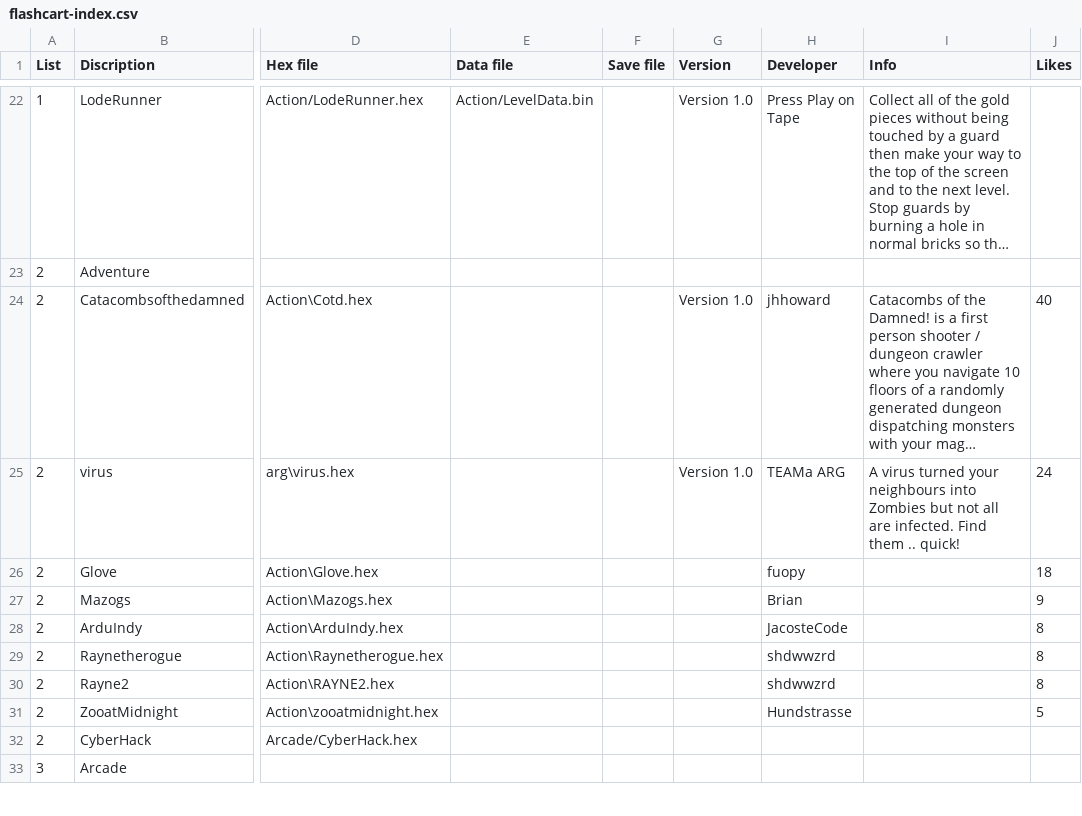
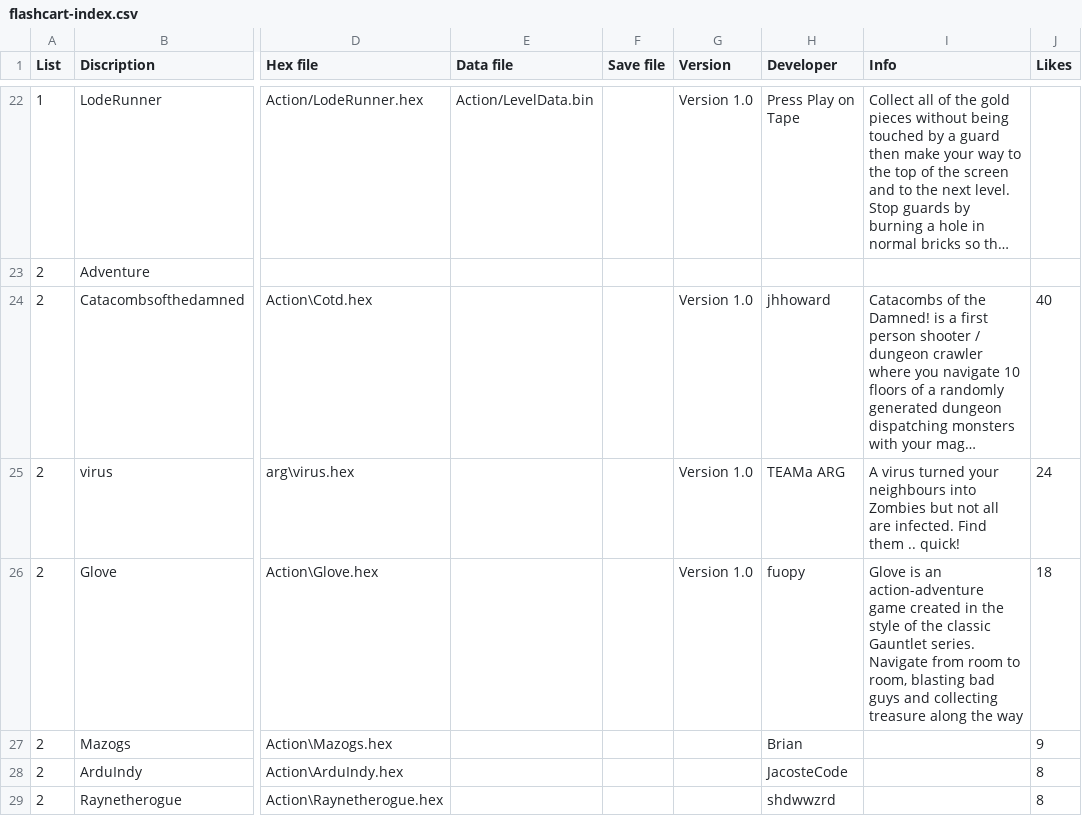
Before and after one commit to filmote/CartBuilder, a CSV file: flashcart-index.csv, drawn as a sheet; only a part is shown, gaps mark what is left out; the shorter side is filled out with more unchanged rows; long unchanged cells end in …; the diff names each change by its address in the sheet, - before the commit and + after, or states it on an @@ line.

Commit message:
Update flashcart-index.csv

```diff
--- a/flashcart-index.csv
+++ b/flashcart-index.csv
-G26 (Version): (empty)
+G26 (Version): Version 1.0
-I26 (Info): (empty)
+I26 (Info): Glove is an action-adventure game created in the style of the classic Gauntlet series. Navigate from room to room, blasting bad guys and collecting treasure along the way
```
